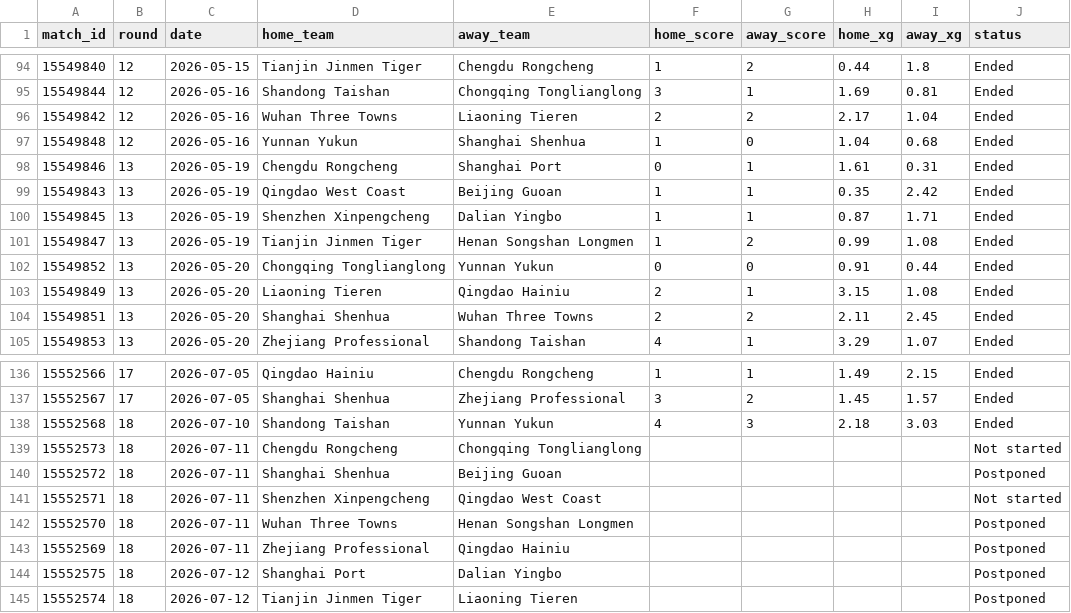
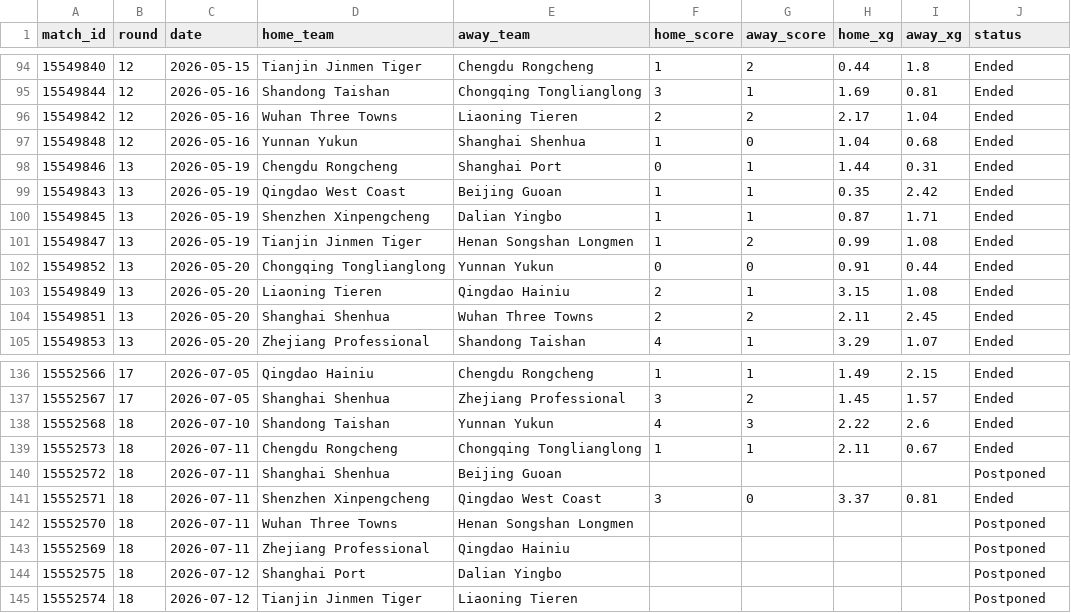
Before and after one commit to jiajun-builds/cslmonitor, a CSV file: data/raw_data/xg_data.csv, drawn as a sheet; only a part is shown, gaps mark what is left out.

Commit message:
chore(xg): refresh xG from SofaScore (local 2026-07-12)

```diff
--- a/data/raw_data/xg_data.csv
+++ b/data/raw_data/xg_data.csv
@@ -97,3 +97,3 @@ match_id,round,date,home_team,away_team,home_score,away_score,home_xg,away_xg,st
 15549848,12,2026-05-16,Yunnan Yukun,Shanghai Shenhua,1,0,1.04,0.68,Ended
-15549846,13,2026-05-19,Chengdu Rongcheng,Shanghai Port,0,1,1.61,0.31,Ended
+15549846,13,2026-05-19,Chengdu Rongcheng,Shanghai Port,0,1,1.44,0.31,Ended
 15549843,13,2026-05-19,Qingdao West Coast,Beijing Guoan,1,1,0.35,2.42,Ended
@@ -137,6 +137,6 @@ match_id,round,date,home_team,away_team,home_score,away_score,home_xg,away_xg,st
 15552567,17,2026-07-05,Shanghai Shenhua,Zhejiang Professional,3,2,1.45,1.57,Ended
-15552568,18,2026-07-10,Shandong Taishan,Yunnan Yukun,4,3,2.18,3.03,Ended
-15552573,18,2026-07-11,Chengdu Rongcheng,Chongqing Tonglianglong,,,,,Not started
+15552568,18,2026-07-10,Shandong Taishan,Yunnan Yukun,4,3,2.22,2.6,Ended
+15552573,18,2026-07-11,Chengdu Rongcheng,Chongqing Tonglianglong,1,1,2.11,0.67,Ended
 15552572,18,2026-07-11,Shanghai Shenhua,Beijing Guoan,,,,,Postponed
-15552571,18,2026-07-11,Shenzhen Xinpengcheng,Qingdao West Coast,,,,,Not started
+15552571,18,2026-07-11,Shenzhen Xinpengcheng,Qingdao West Coast,3,0,3.37,0.81,Ended
 15552570,18,2026-07-11,Wuhan Three Towns,Henan Songshan Longmen,,,,,Postponed
```
